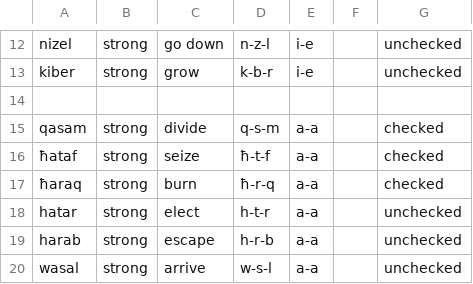
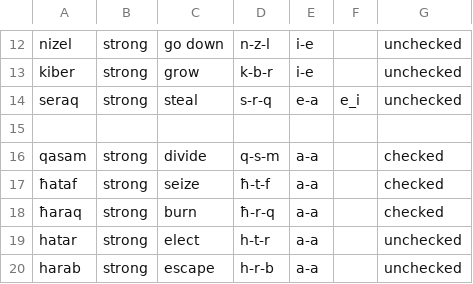
Before and after one commit to apertium/apertium-mlt-heb, a CSV file: dev/mt_verbs/stems.csv, drawn as a sheet; only a part is shown, gaps mark what is left out; the shorter side is filled out with more unchanged rows; the diff names each change by its address in the sheet, - before the commit and + after, or states it on an @@ line.

Commit message:
add verb 'seraq'

```diff
--- a/dev/mt_verbs/stems.csv
+++ b/dev/mt_verbs/stems.csv
+row 14: seraq | strong | steal | s-r-q | e-a | e_i | unchecked
```
Also changed, not shown: 2 other files.
